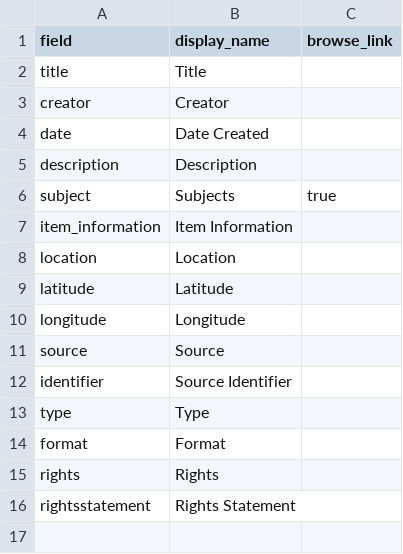
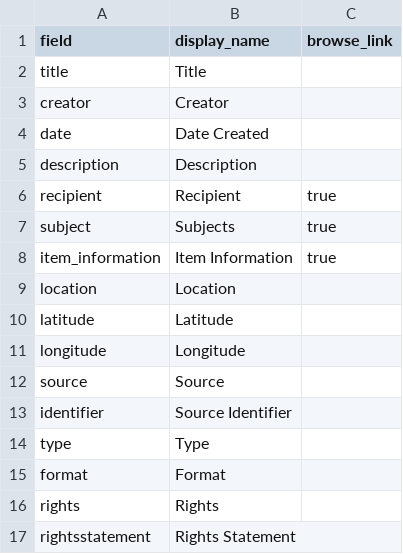
Before and after one commit to owikle/collectionbuilder-demo, a CSV file: _data/config-metadata.csv, drawn as a sheet.

Commit message:
update config metadata

```diff
--- a/_data/config-metadata.csv
+++ b/_data/config-metadata.csv
@@ -5,4 +5,5 @@ date,Date Created,
 description,Description,
+recipient,Recipient,true
 subject,Subjects,true
-item_information,Item Information,
+item_information,Item Information,true
 location,Location
```
